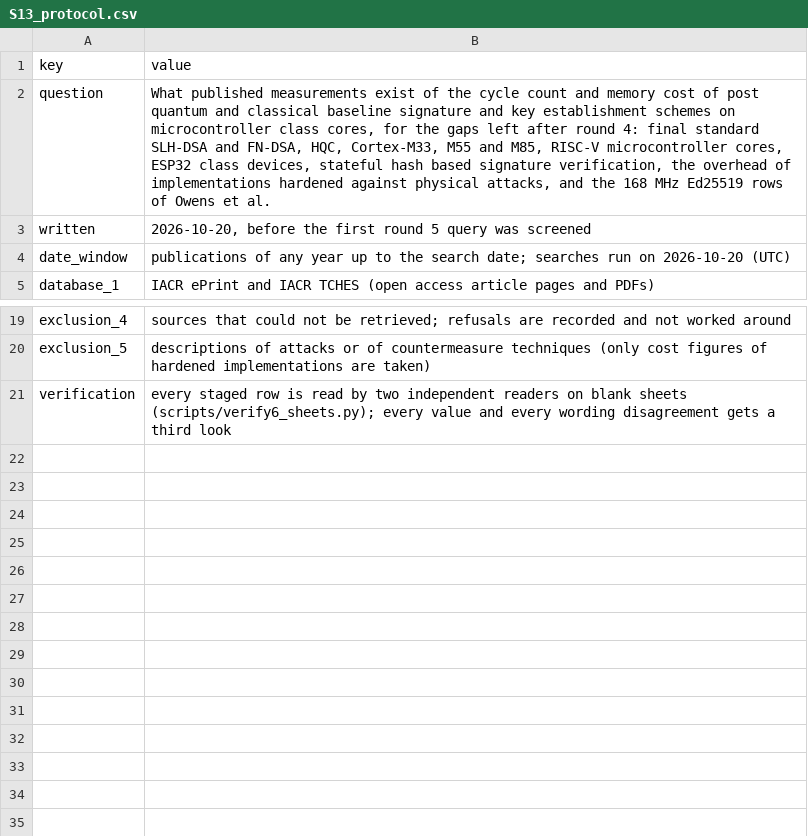
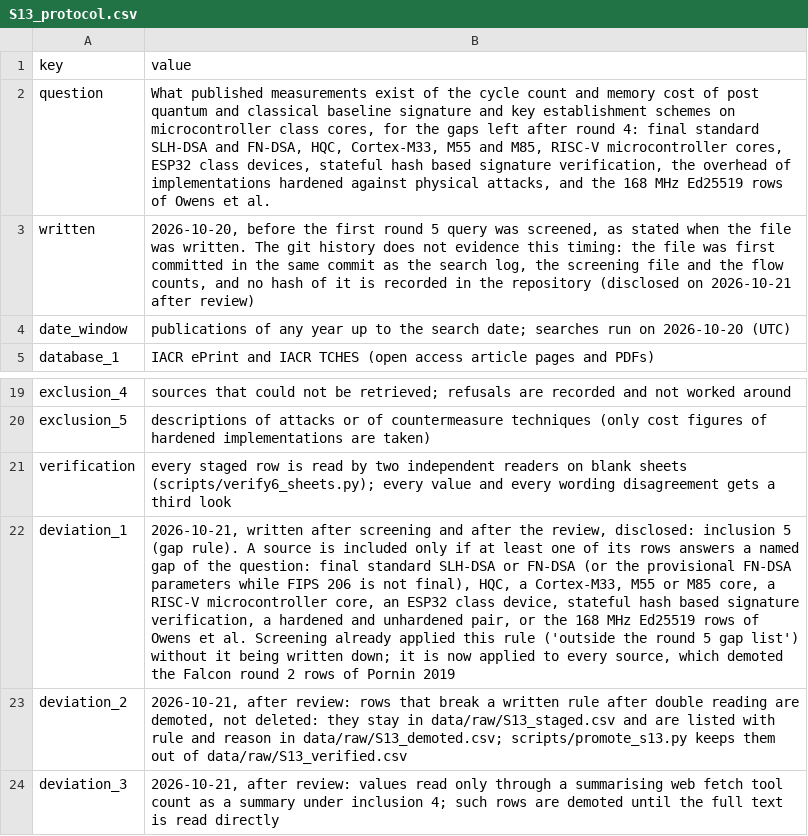
Before and after one commit to hudasol/post-quantum-security, a CSV file: data/raw/S13_protocol.csv, drawn as a sheet; only a part is shown, gaps mark what is left out; the diff names each change by its address in the sheet, - before the commit and + after, or states it on an @@ line.

Commit message:
Search protocol: state the gap rule as a dated deviation and apply it to every source; query log matches screening; flow row relabelled (review pass 1)

```diff
--- a/data/raw/S13_protocol.csv
+++ b/data/raw/S13_protocol.csv
-B3 (value): …query was screened
+B3 (value): …query was screened, as stated when the file was written. The git history does not evidence this timing: the file was first committed in the same commit as the search log, the screening file and the flow counts, and no hash of it is recorded in the repository (disclosed on 2026-10-21 after review)
+row 22: deviation_1 | 2026-10-21, written after screening and after the review, disclosed: inclusion 5 (gap rule). A source is included only if at least one of its rows answers a named gap of the question: final standard SLH-DSA or FN-DSA (or the provisional FN-DSA parameters while FIPS 206 is not final), HQC, a Cortex-M33, M55 or M85 core, a RISC-V microcontroller core, an ESP32 class device, stateful hash based signature verification, a hardened and unhardened pair, or the 168 MHz Ed25519 rows of Owens et al. Screening already applied this rule ('outside the round 5 gap list') without it being written down; it is now applied to every source, which demoted the Falcon round 2 rows of Pornin 2019
+row 23: deviation_2 | 2026-10-21, after review: rows that break a written rule after double reading are demoted, not deleted: they stay in data/raw/S13_staged.csv and are listed with rule and reason in data/raw/S13_demoted.csv; scripts/promote_s13.py keeps them out of data/raw/S13_verified.csv
+row 24: deviation_3 | 2026-10-21, after review: values read only through a summarising web fetch tool count as a summary under inclusion 4; such rows are demoted until the full text is read directly
```
Also changed, not shown: data/raw/S13_prisma.csv, data/raw/S13_screening.csv, 3 other files.
